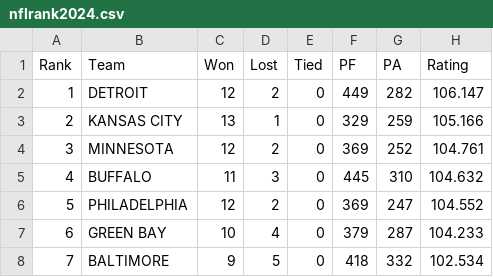
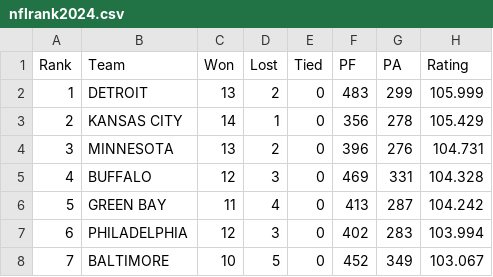
Before and after one commit to jeffself/profootballrankings, a CSV file: nfl/nflrank2024.csv, drawn as a sheet; only a part is shown; the diff covers the shown part only.

```diff
--- a/nfl/nflrank2024.csv
+++ b/nfl/nflrank2024.csv
@@ -1,8 +1,8 @@
 Rank,Team,Won,Lost,Tied,PF,PA,Rating
-1,DETROIT,12,2,0,449,282,106.147
-2,KANSAS CITY,13,1,0,329,259,105.166
-3,MINNESOTA,12,2,0,369,252,104.761
-4,BUFFALO,11,3,0,445,310,104.632
-5,PHILADELPHIA,12,2,0,369,247,104.552
-6,GREEN BAY,10,4,0,379,287,104.233
-7,BALTIMORE,9,5,0,418,332,102.534
+1,DETROIT,13,2,0,483,299,105.999
+2,KANSAS CITY,14,1,0,356,278,105.429
+3,MINNESOTA,13,2,0,396,276,104.731
+4,BUFFALO,12,3,0,469,331,104.328
+5,GREEN BAY,11,4,0,413,287,104.242
+6,PHILADELPHIA,12,3,0,402,283,103.994
+7,BALTIMORE,10,5,0,452,349,103.067
```
Also changed, not shown: 121 edited cells elsewhere in this file, 1 other file.
